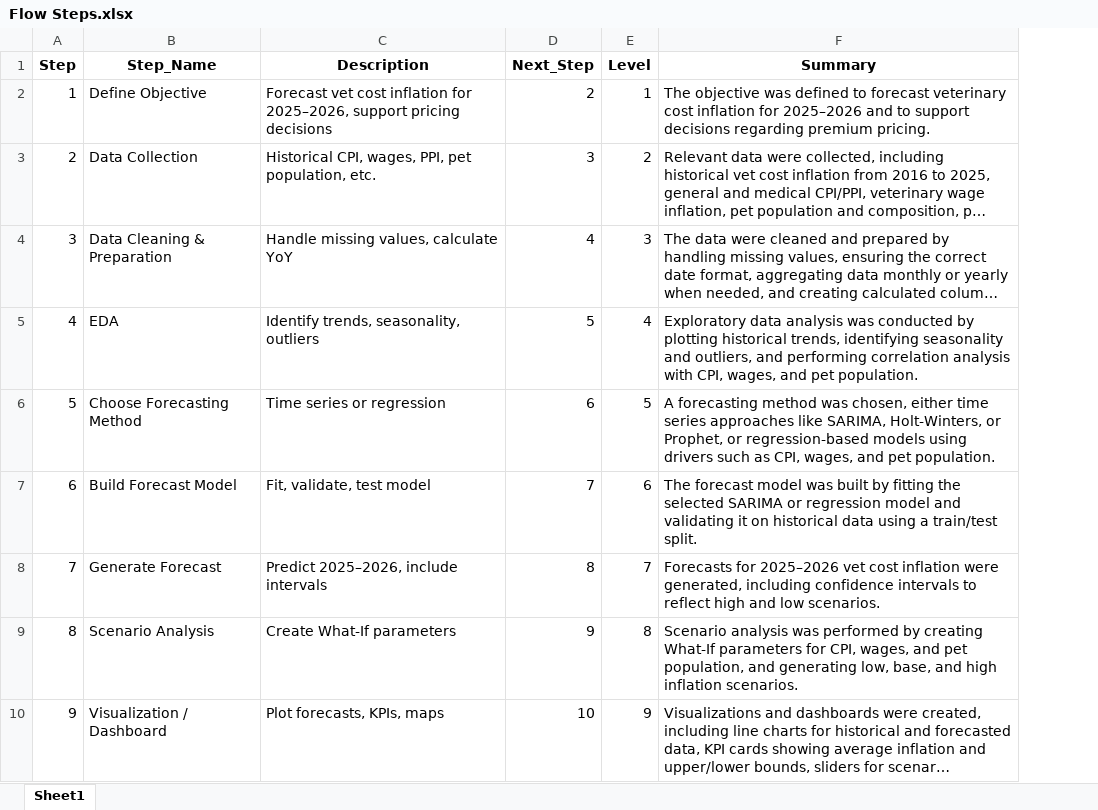
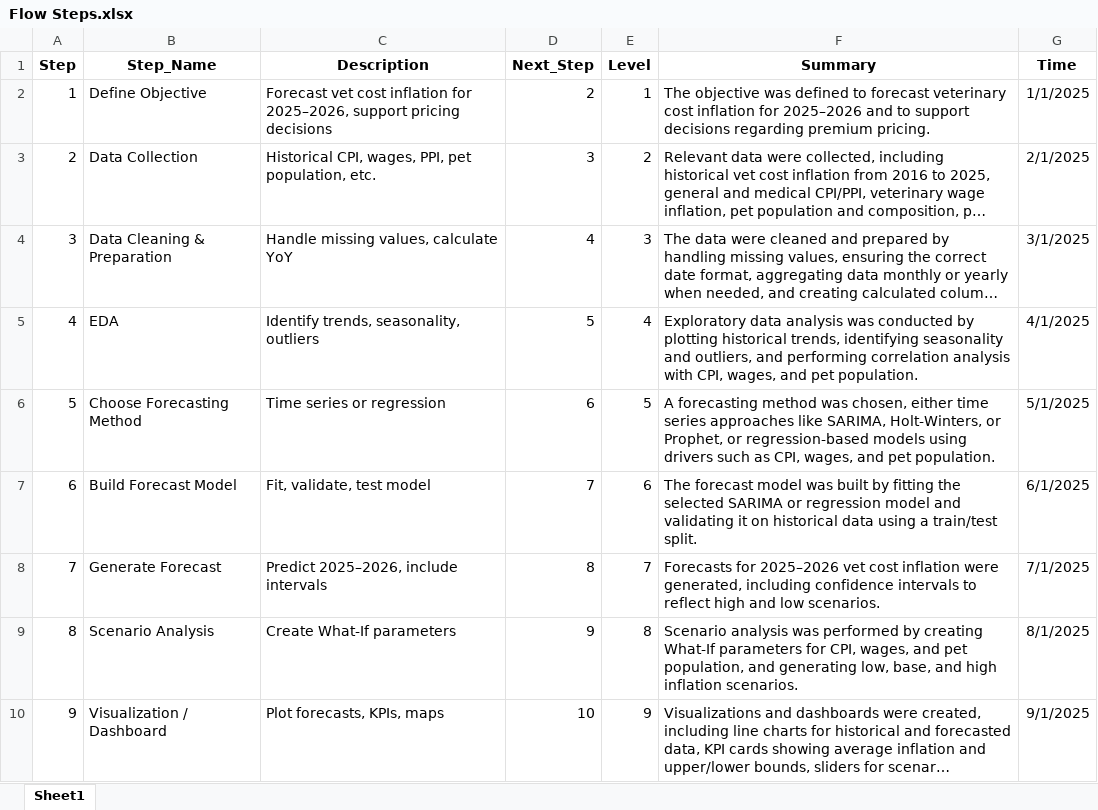
Before and after one commit to 99nisha/pet-inflation, an Excel workbook: Data/Raw/Flow Steps.xlsx, sheet Sheet1, drawn as a sheet; only a part is shown; long unchanged cells end in …; values as stored, in another font and other column widths than the file's, no borders; the diff names each change by its address in the sheet, - before the commit and + after, or states it on an @@ line.

Commit message:
tried to make flow chart

```diff
--- a/Data/Raw/Flow Steps.xlsx (sheet Sheet1)
+++ b/Data/Raw/Flow Steps.xlsx (sheet Sheet1)
+column G (Time), rows 2-10: 1/1/2025 | 2/1/2025 | 3/1/2025 | 4/1/2025 | 5/1/2025 | 6/1/2025 | 7/1/2025 | 8/1/2025 | 9/1/2025
```
Also changed, not shown: Data/Tidy/Tidy.xlsx, 2 other files.
